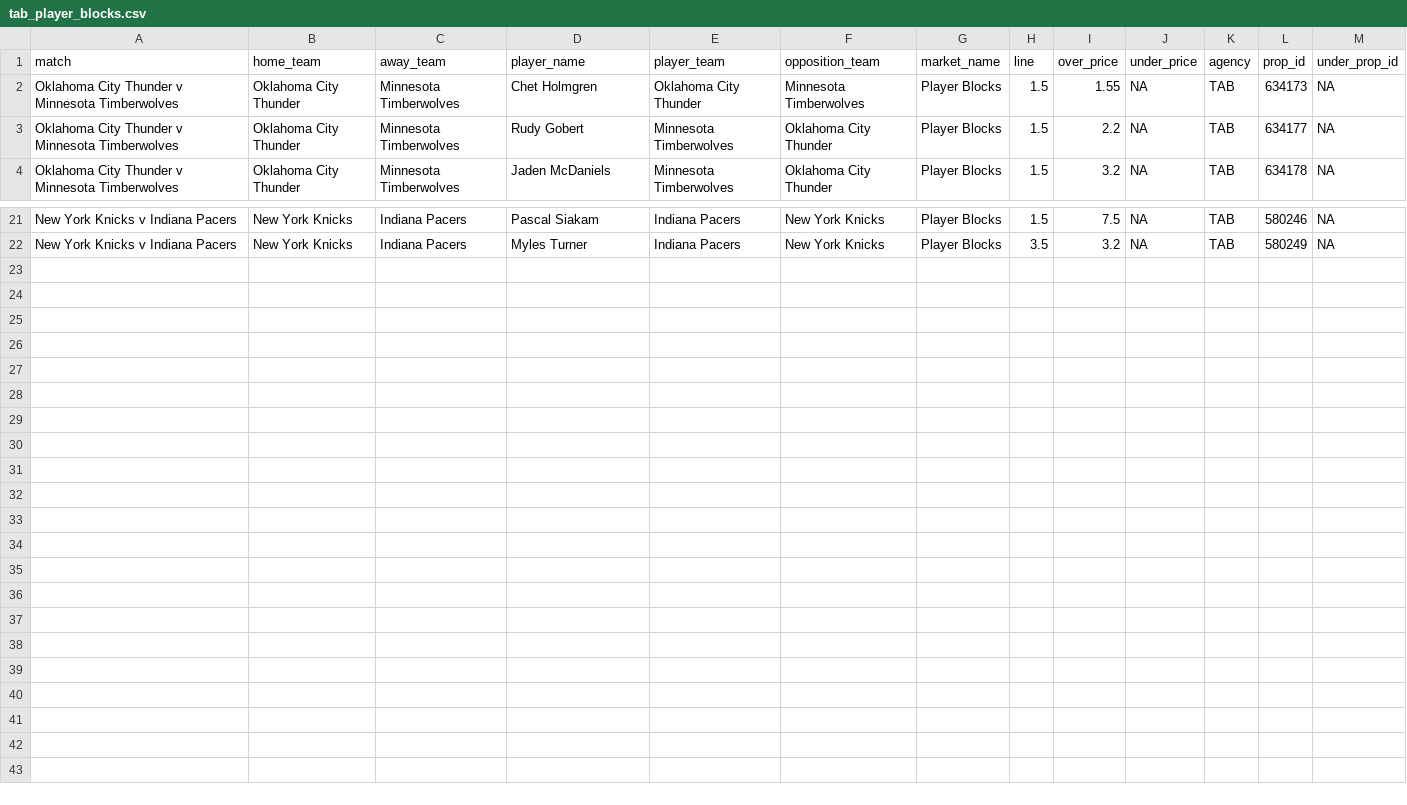
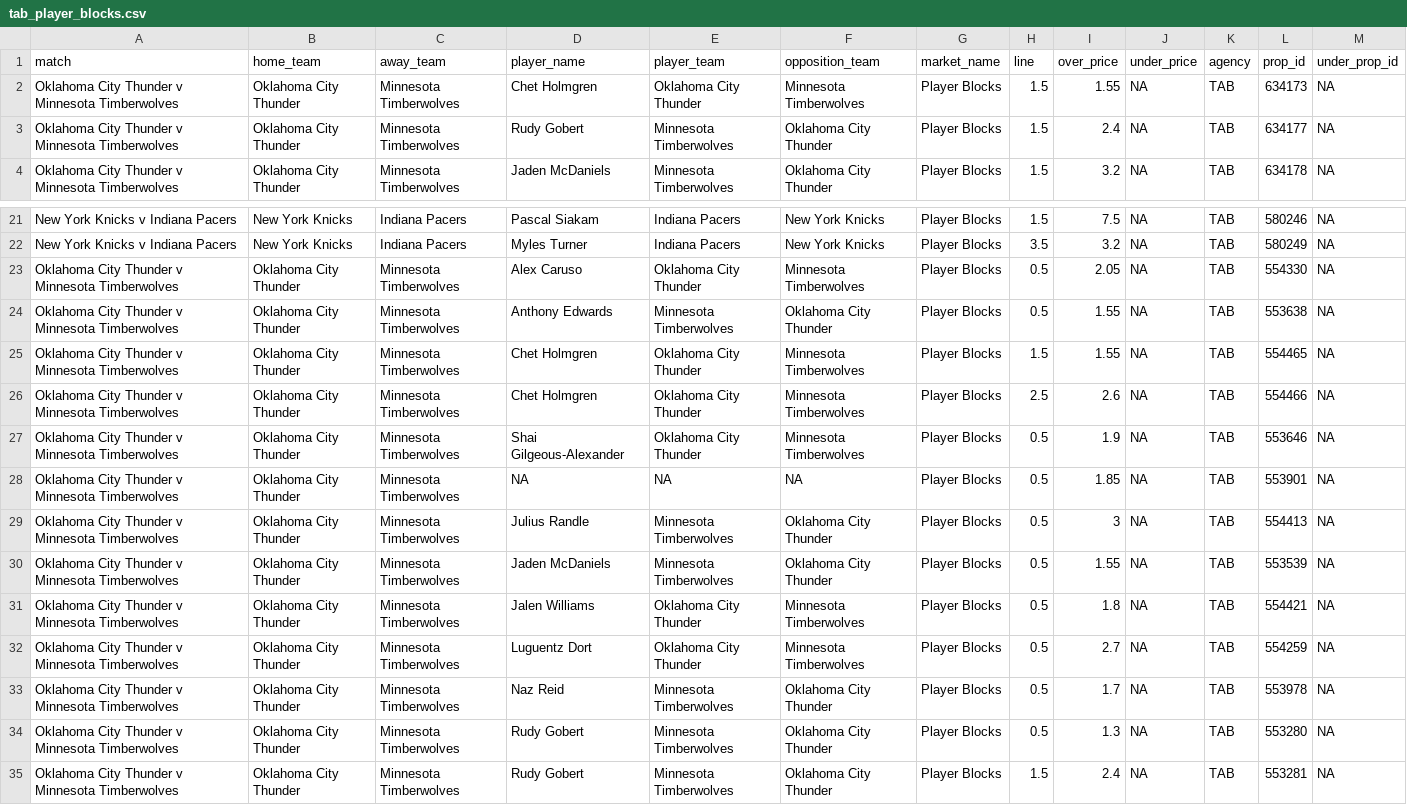
Before and after one commit to jamesbrown1417/NBA, a CSV file: Data/scraped_odds/tab_player_blocks.csv, drawn as a sheet; only a part is shown, gaps mark what is left out.

```diff
--- a/Data/scraped_odds/tab_player_blocks.csv
+++ b/Data/scraped_odds/tab_player_blocks.csv
@@ -2,3 +2,3 @@ match,home_team,away_team,player_name,player_team,opposition_team,market_name,li
 Oklahoma City Thunder v Minnesota Timberwolves,Oklahoma City Thunder,Minnesota Timberwolves,Chet Holmgren,Oklahoma City Thunder,Minnesota Timberwolves,Player Blocks,1.5,1.55,NA,TAB,634173,NA
-Oklahoma City Thunder v Minnesota Timberwolves,Oklahoma City Thunder,Minnesota Timberwolves,Rudy Gobert,Minnesota Timberwolves,Oklahoma City Thunder,Player Blocks,1.5,2.2,NA,TAB,634177,NA
+Oklahoma City Thunder v Minnesota Timberwolves,Oklahoma City Thunder,Minnesota Timberwolves,Rudy Gobert,Minnesota Timberwolves,Oklahoma City Thunder,Player Blocks,1.5,2.4,NA,TAB,634177,NA
 Oklahoma City Thunder v Minnesota Timberwolves,Oklahoma City Thunder,Minnesota Timberwolves,Jaden McDaniels,Minnesota Timberwolves,Oklahoma City Thunder,Player Blocks,1.5,3.2,NA,TAB,634178,NA
@@ -22 +22,14 @@ New York Knicks v Indiana Pacers,New York Knicks,Indiana Pacers,Pascal Siakam,In
 New York Knicks v Indiana Pacers,New York Knicks,Indiana Pacers,Myles Turner,Indiana Pacers,New York Knicks,Player Blocks,3.5,3.2,NA,TAB,580249,NA
+Oklahoma City Thunder v Minnesota Timberwolves,Oklahoma City Thunder,Minnesota Timberwolves,Alex Caruso,Oklahoma City Thunder,Minnesota Timberwolves,Player Blocks,0.5,2.05,NA,TAB,554330,NA
+Oklahoma City Thunder v Minnesota Timberwolves,Oklahoma City Thunder,Minnesota Timberwolves,Anthony Edwards,Minnesota Timberwolves,Oklahoma City Thunder,Player Blocks,0.5,1.55,NA,TAB,553638,NA
+Oklahoma City Thunder v Minnesota Timberwolves,Oklahoma City Thunder,Minnesota Timberwolves,Chet Holmgren,Oklahoma City Thunder,Minnesota Timberwolves,Player Blocks,1.5,1.55,NA,TAB,554465,NA
+Oklahoma City Thunder v Minnesota Timberwolves,Oklahoma City Thunder,Minnesota Timberwolves,Chet Holmgren,Oklahoma City Thunder,Minnesota Timberwolves,Player Blocks,2.5,2.6,NA,TAB,554466,NA
+Oklahoma City Thunder v Minnesota Timberwolves,Oklahoma City Thunder,Minnesota Timberwolves,Shai Gilgeous-Alexander,Oklahoma City Thunder,Minnesota Timberwolves,Player Blocks,0.5,1.9,NA,TAB,553646,NA
+Oklahoma City Thunder v Minnesota Timberwolves,Oklahoma City Thunder,Minnesota Timberwolves,NA,NA,NA,Player Blocks,0.5,1.85,NA,TAB,553901,NA
+Oklahoma City Thunder v Minnesota Timberwolves,Oklahoma City Thunder,Minnesota Timberwolves,Julius Randle,Minnesota Timberwolves,Oklahoma City Thunder,Player Blocks,0.5,3,NA,TAB,554413,NA
+Oklahoma City Thunder v Minnesota Timberwolves,Oklahoma City Thunder,Minnesota Timberwolves,Jaden McDaniels,Minnesota Timberwolves,Oklahoma City Thunder,Player Blocks,0.5,1.55,NA,TAB,553539,NA
+Oklahoma City Thunder v Minnesota Timberwolves,Oklahoma City Thunder,Minnesota Timberwolves,Jalen Williams,Oklahoma City Thunder,Minnesota Timberwolves,Player Blocks,0.5,1.8,NA,TAB,554421,NA
+Oklahoma City Thunder v Minnesota Timberwolves,Oklahoma City Thunder,Minnesota Timberwolves,Luguentz Dort,Oklahoma City Thunder,Minnesota Timberwolves,Player Blocks,0.5,2.7,NA,TAB,554259,NA
+Oklahoma City Thunder v Minnesota Timberwolves,Oklahoma City Thunder,Minnesota Timberwolves,Naz Reid,Minnesota Timberwolves,Oklahoma City Thunder,Player Blocks,0.5,1.7,NA,TAB,553978,NA
+Oklahoma City Thunder v Minnesota Timberwolves,Oklahoma City Thunder,Minnesota Timberwolves,Rudy Gobert,Minnesota Timberwolves,Oklahoma City Thunder,Player Blocks,0.5,1.3,NA,TAB,553280,NA
+Oklahoma City Thunder v Minnesota Timberwolves,Oklahoma City Thunder,Minnesota Timberwolves,Rudy Gobert,Minnesota Timberwolves,Oklahoma City Thunder,Player Blocks,1.5,2.4,NA,TAB,553281,NA
```
Also changed, not shown: Data/scraped_odds/pointsbet_player_rebounds.csv, Data/scraped_odds/sportsbet_player_assists.csv, 45 other files.
